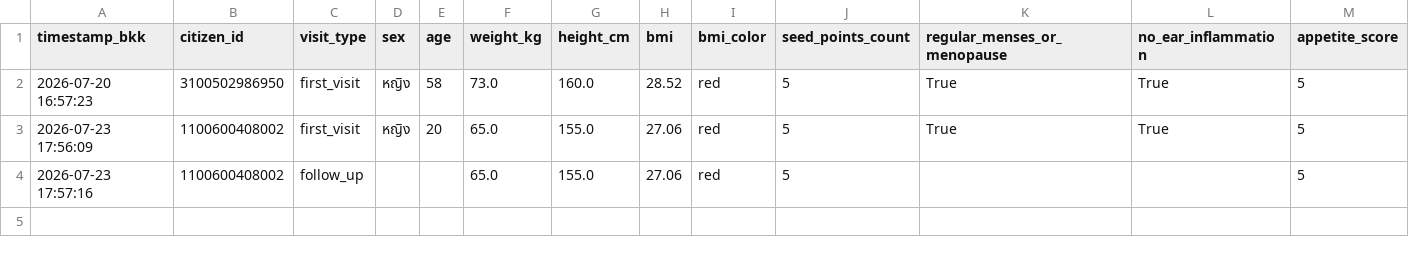
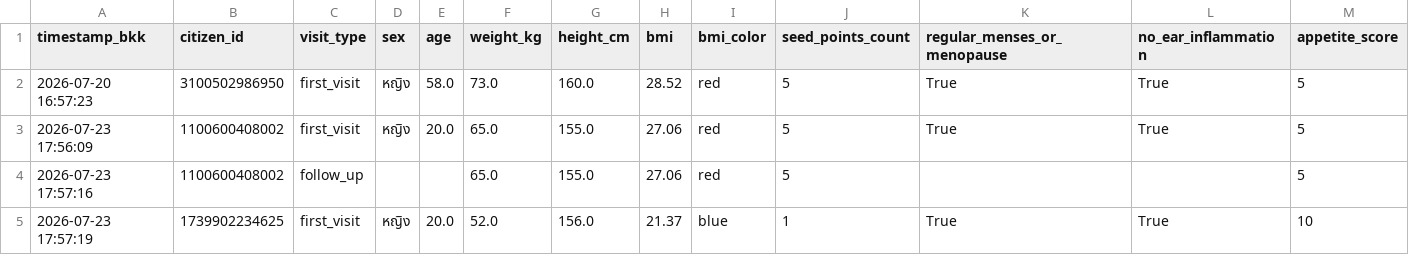
Before and after one commit to PythonianSt/Ear, a CSV file: ear_acupressure.csv, drawn as a sheet; only a part is shown; rows hold the shown columns only; the diff names each change by its address in the sheet, - before the commit and + after, or states it on an @@ line.

Commit message:
Update auricular acupressure CSV 2026-07-23 17:57:19

```diff
--- a/ear_acupressure.csv
+++ b/ear_acupressure.csv
-E2 (age): 58
+E2 (age): 58.0
-E3 (age): 20
+E3 (age): 20.0
+row 5: 2026-07-23 17:57:19 | 1739902234625 | first_visit | หญิง | 20.0 | 52.0 | 156.0 | 21.37 | blue | 1 | True | True | 10
```
